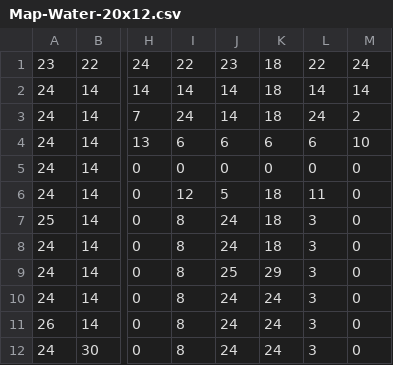
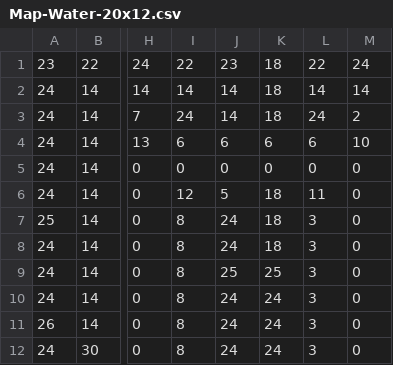
Before and after one commit to BotiKis/Arduwars, a CSV file: Assets/MapData/Map-Water-20x12.csv, drawn as a sheet; only a part is shown, gaps mark what is left out; the diff names each change by its address in the sheet, - before the commit and + after, or states it on an @@ line.

```diff
--- a/Assets/MapData/Map-Water-20x12.csv
+++ b/Assets/MapData/Map-Water-20x12.csv
-K9: 29
+K9: 25
```
Also changed, not shown: 2 other files.
